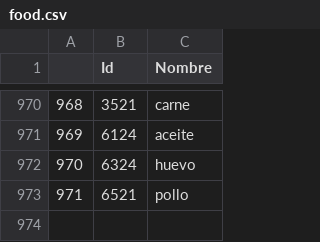
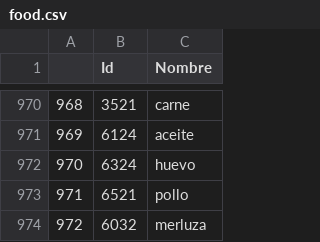
Before and after one commit to Ignaciogg/ReadyRecipes-Front, a CSV file: WebScraping/food.csv, drawn as a sheet; only a part is shown, gaps mark what is left out.

```diff
--- a/WebScraping/food.csv
+++ b/WebScraping/food.csv
@@ -973 +973,2 @@
 971,6521,pollo
+972, 6032,merluza
```
Also changed, not shown: 2 other files.
